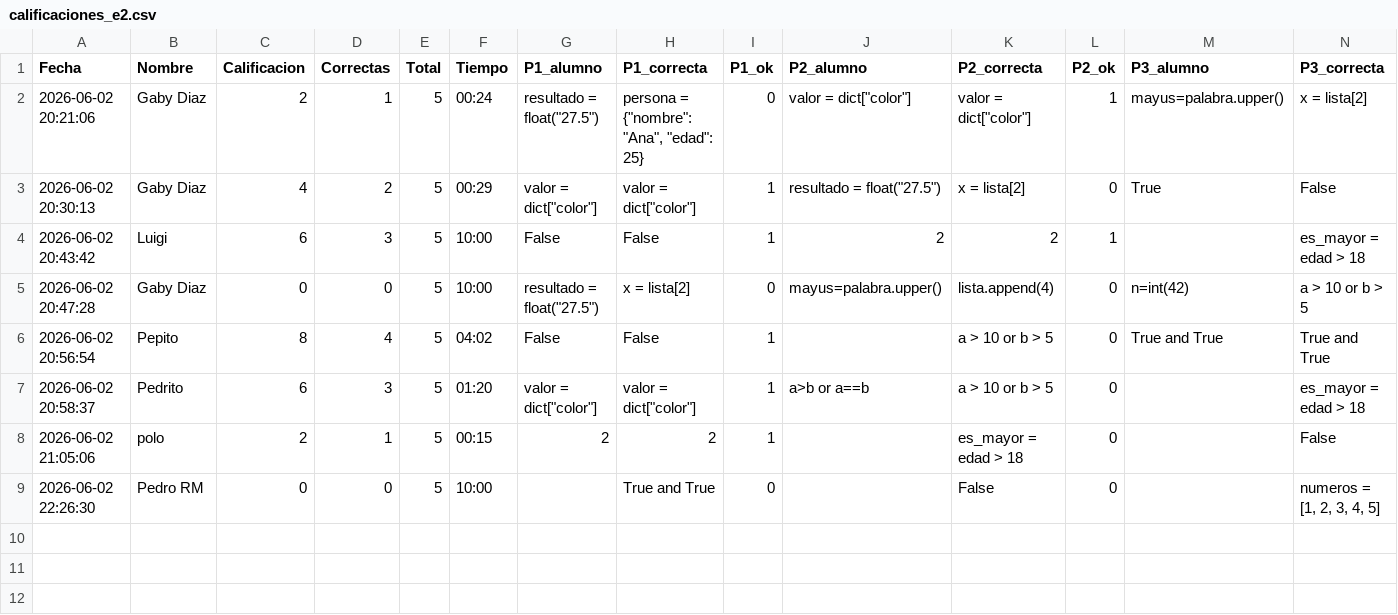
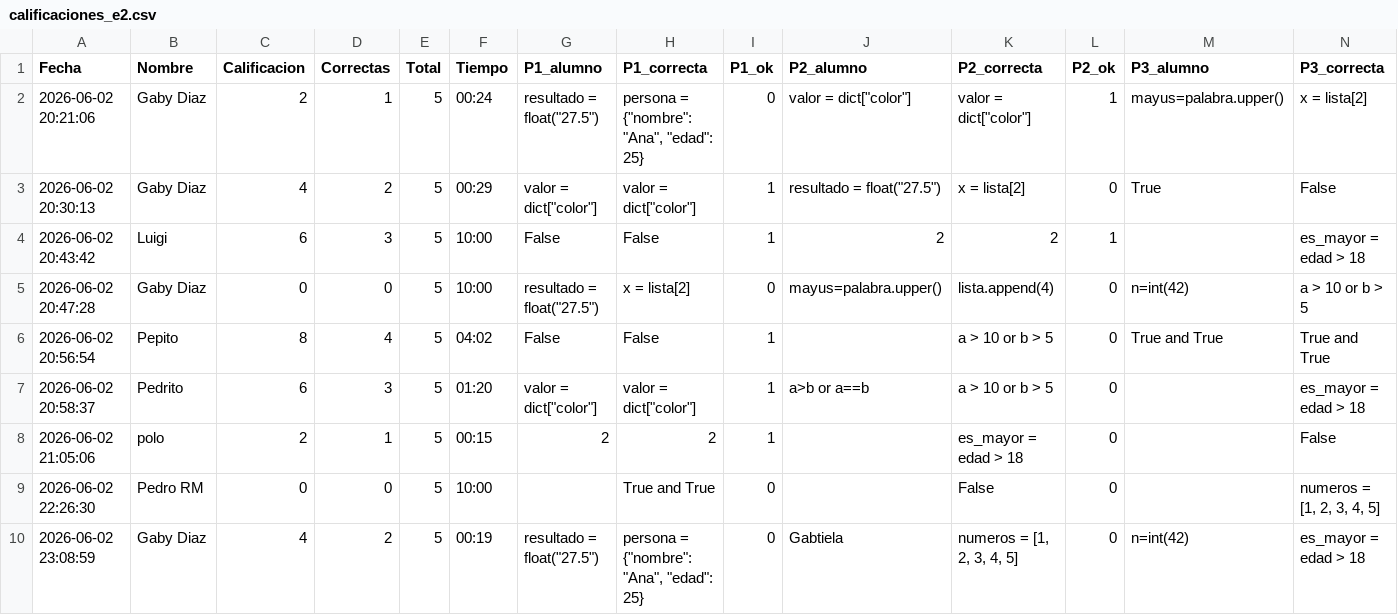
Before and after one commit to gbdiazc/Intro-python-cientifico-2026, a CSV file: calificaciones_e2.csv, drawn as a sheet; only a part is shown; rows hold the shown columns only; the diff names each change by its address in the sheet, - before the commit and + after, or states it on an @@ line.

Commit message:
Calificacion: Gaby Diaz — 4/10

```diff
--- a/calificaciones_e2.csv
+++ b/calificaciones_e2.csv
+row 10: 2026-06-02 23:08:59 | Gaby Diaz | 4 | 2 | 5 | 00:19 | resultado = float("27.5") | persona = {"nombre": "Ana", "edad": 25} | 0 | Gabtiela | numeros = [1, 2, 3, 4, 5] | 0 | n=int(42) | es_mayor = edad > 18
```
